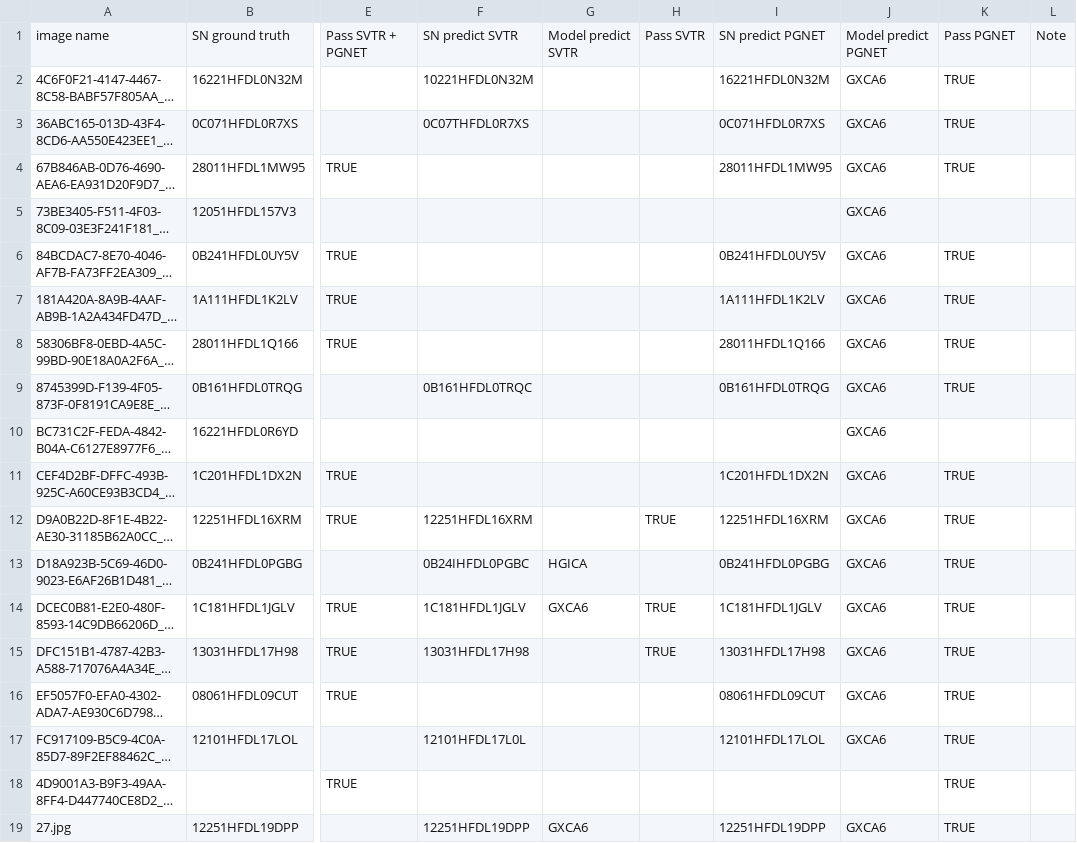
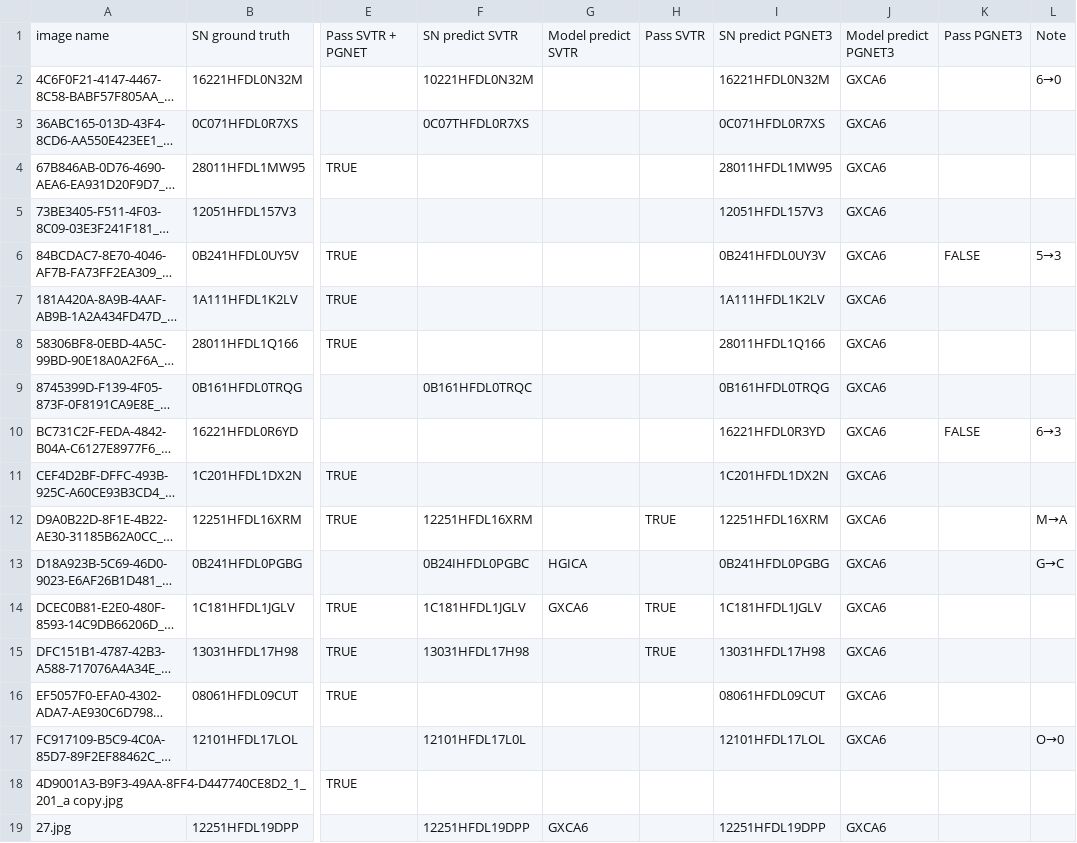
Before and after one commit to iteam1/ocr-exp, a CSV file: snippets/summary.csv, drawn as a sheet; only a part is shown, gaps mark what is left out; long unchanged cells end in …; the diff names each change by its address in the sheet, - before the commit and + after, or states it on an @@ line.

Commit message:
update snippets

```diff
--- a/snippets/summary.csv
+++ b/snippets/summary.csv
-I1: SN predict PGNET
+I1: SN predict PGNET3
-J1: Model predict PGNET
+J1: Model predict PGNET3
-K1: Pass PGNET
+K1: Pass PGNET3
-K2:K4: TRUE
+K2:K4: (empty)
-L2: (empty)
+L2: 6→0
-I5: (empty)
+I5: 12051HFDL157V3
-I6: 0B241HFDL0UY5V
+I6: 0B241HFDL0UY3V
-K6: TRUE
+K6: FALSE
-L6: (empty)
+L6: 5→3
-K7:K9: TRUE
+K7:K9: (empty)
-I10: (empty)
+I10: 16221HFDL0R3YD
-K10: (empty)
+K10: FALSE
-L10: (empty)
+L10: 6→3
-K11:K19: TRUE
+K11:K19: (empty)
-L12: (empty)
+L12: M→A
-L13: (empty)
+L13: G→C
-L17: (empty)
+L17: O→0
```
